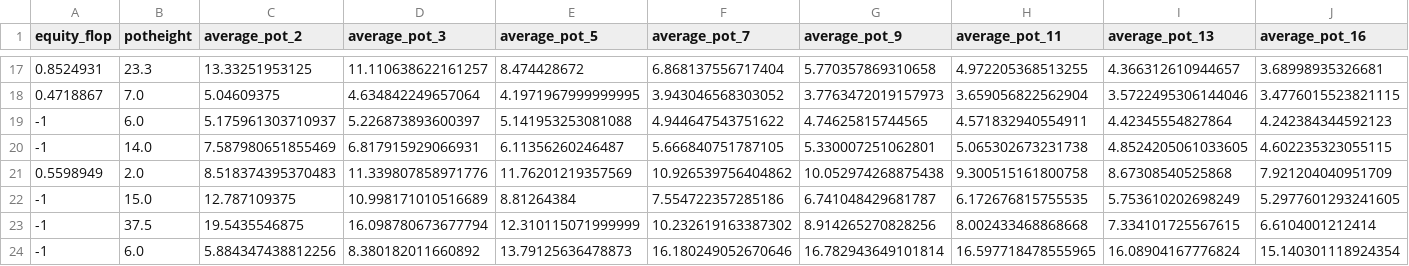
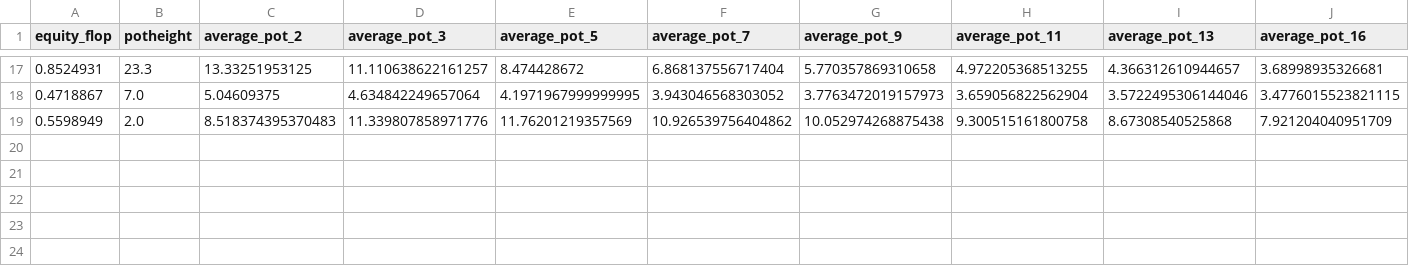
Before and after one commit to shavkat2610/priv_nolimit, a CSV file: csv_s/flopModel.csv, drawn as a sheet; only a part is shown, gaps mark what is left out; rows hold the shown columns only; the diff names each change by its address in the sheet, - before the commit and + after, or states it on an @@ line.

Commit message:
1234

```diff
--- a/csv_s/flopModel.csv
+++ b/csv_s/flopModel.csv
-row 19: -1 | 6.0 | 5.175961303710937 | 5.226873893600397 | 5.141953253081088 | 4.944647543751622 | 4.74625815744565 | 4.571832940554911 | 4.42345554827864 | 4.242384344592123
-row 20: -1 | 14.0 | 7.587980651855469 | 6.817915929066931 | 6.11356260246487 | 5.666840751787105 | 5.330007251062801 | 5.065302673231738 | 4.8524205061033605 | 4.602235323055115
-row 22: -1 | 15.0 | 12.787109375 | 10.998171010516689 | 8.81264384 | 7.554722357285186 | 6.741048429681787 | 6.172676815755535 | 5.753610202698249 | 5.2977601293241605
-row 23: -1 | 37.5 | 19.5435546875 | 16.098780673677794 | 12.310115071999999 | 10.232619163387302 | 8.914265270828256 | 8.002433468868668 | 7.334101725567615 | 6.6104001212414
-row 24: -1 | 6.0 | 5.884347438812256 | 8.380182011660892 | 13.79125636478873 | 16.180249052670646 | 16.782943649101814 | 16.597718478555965 | 16.08904167776824 | 15.140301118924354
```
